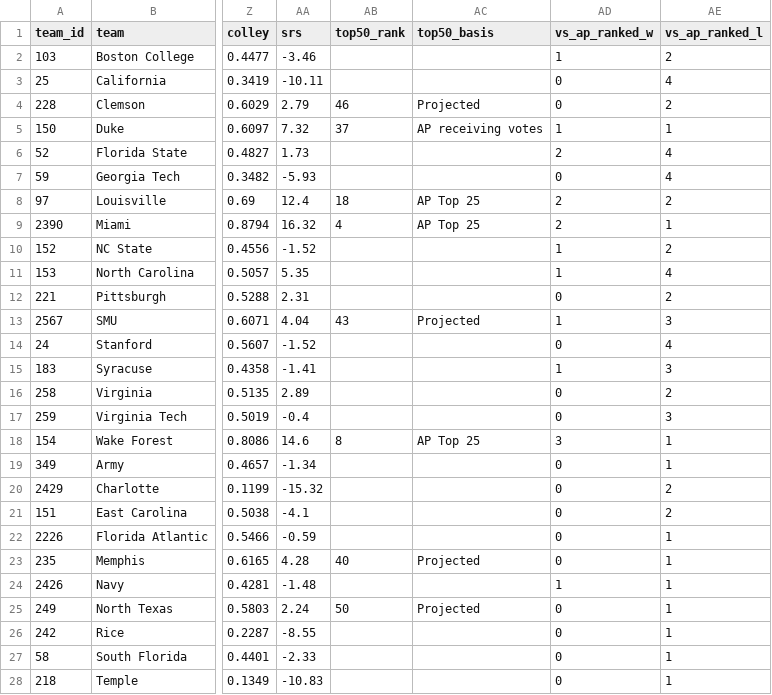
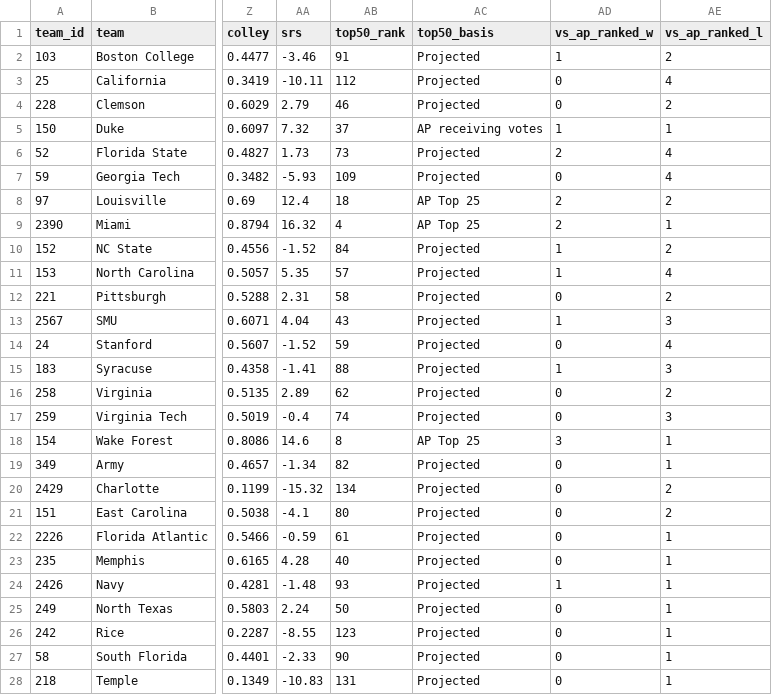
Before and after one commit to bswike/bpl, a CSV file: cfb/data/csv/team_summary.csv, drawn as a sheet; only a part is shown, gaps mark what is left out; the diff covers the shown part only; the diff names each change by its address in the sheet, - before the commit and + after, or states it on an @@ line.

```diff
--- a/cfb/data/csv/team_summary.csv
+++ b/cfb/data/csv/team_summary.csv
-AB2 (top50_rank): (empty)
+AB2 (top50_rank): 91
-AC2:AC3 (top50_basis): (empty)
+AC2:AC3 (top50_basis): Projected
-AB3 (top50_rank): (empty)
+AB3 (top50_rank): 112
-AB6 (top50_rank): (empty)
+AB6 (top50_rank): 73
-AC6:AC7 (top50_basis): (empty)
+AC6:AC7 (top50_basis): Projected
-AB7 (top50_rank): (empty)
+AB7 (top50_rank): 109
-AB10 (top50_rank): (empty)
+AB10 (top50_rank): 84
-AC10:AC12 (top50_basis): (empty)
+AC10:AC12 (top50_basis): Projected
-AB11 (top50_rank): (empty)
+AB11 (top50_rank): 57
-AB12 (top50_rank): (empty)
+AB12 (top50_rank): 58
-AB14 (top50_rank): (empty)
+AB14 (top50_rank): 59
-AC14:AC17 (top50_basis): (empty)
+AC14:AC17 (top50_basis): Projected
-AB15 (top50_rank): (empty)
+AB15 (top50_rank): 88
-AB16 (top50_rank): (empty)
+AB16 (top50_rank): 62
-AB17 (top50_rank): (empty)
+AB17 (top50_rank): 74
-AB19 (top50_rank): (empty)
+AB19 (top50_rank): 82
-AC19:AC22 (top50_basis): (empty)
+AC19:AC22 (top50_basis): Projected
-AB20 (top50_rank): (empty)
+AB20 (top50_rank): 134
-AB21 (top50_rank): (empty)
+AB21 (top50_rank): 80
-AB22 (top50_rank): (empty)
+AB22 (top50_rank): 61
-AB24 (top50_rank): (empty)
+AB24 (top50_rank): 93
-AC24 (top50_basis): (empty)
+AC24 (top50_basis): Projected
-AB26 (top50_rank): (empty)
+AB26 (top50_rank): 123
-AC26:AC28 (top50_basis): (empty)
+AC26:AC28 (top50_basis): Projected
-AB27 (top50_rank): (empty)
+AB27 (top50_rank): 90
-AB28 (top50_rank): (empty)
+AB28 (top50_rank): 131
```
Also changed, not shown: 138 edited cells elsewhere in this file, cfb/data/csv/home_away_splits.csv, cfb/data/csv/top50.csv, 17 other files.
